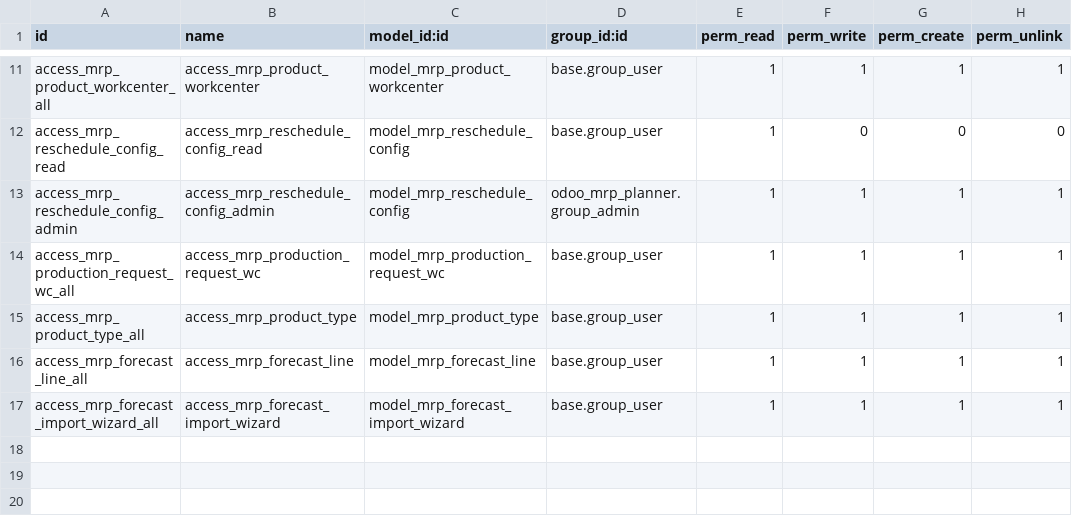
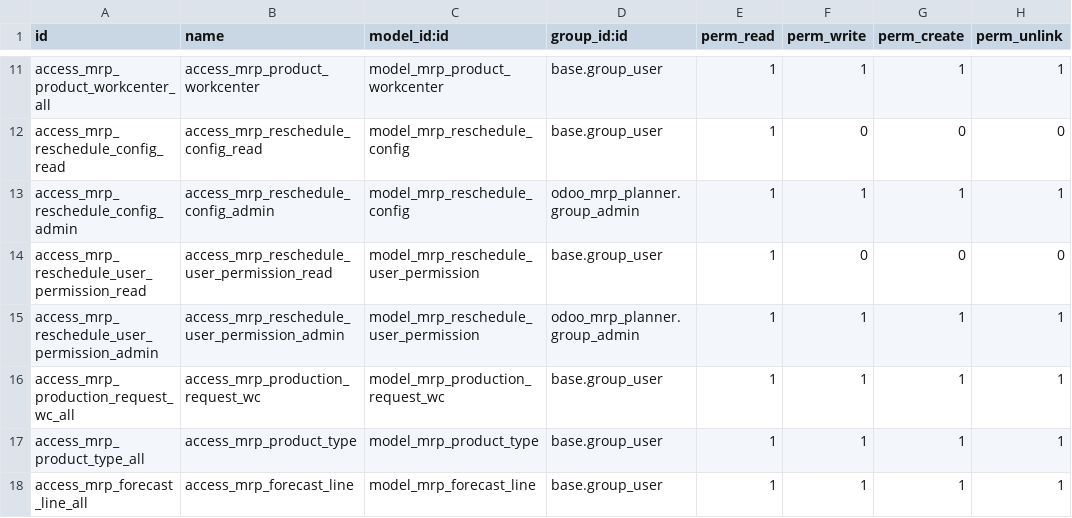
Before and after one commit to DegliaArg/odoo_mrp_planner, a CSV file: security/ir.model.access.csv, drawn as a sheet; only a part is shown, gaps mark what is left out; the shorter side is filled out with more unchanged rows; the diff names each change by its address in the sheet, - before the commit and + after, or states it on an @@ line.

```diff
--- a/security/ir.model.access.csv
+++ b/security/ir.model.access.csv
+row 14: access_mrp_reschedule_user_permission_read | access_mrp_reschedule_user_permission_read | model_mrp_reschedule_user_permission | base.group_user | 1 | 0 | 0 | 0
+row 15: access_mrp_reschedule_user_permission_admin | access_mrp_reschedule_user_permission_admin | model_mrp_reschedule_user_permission | odoo_mrp_planner.group_admin | 1 | 1 | 1 | 1
```
Also changed, not shown: 4 other files.
